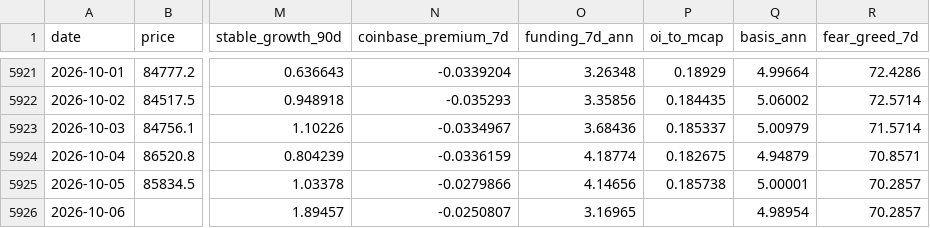
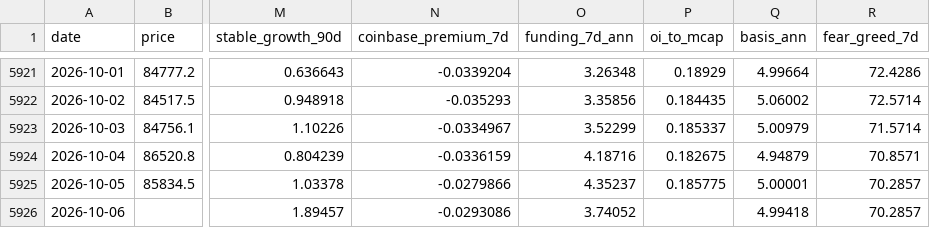
Before and after one commit to North7/btc-top-dashboard, a CSV file: data/indicators.csv, drawn as a sheet; only a part is shown, gaps mark what is left out; the diff names each change by its address in the sheet, - before the commit and + after, or states it on an @@ line.

```diff
--- a/data/indicators.csv
+++ b/data/indicators.csv
-O5923 (funding_7d_ann): 3.68436
+O5923 (funding_7d_ann): 3.52299
-O5924 (funding_7d_ann): 4.18774
+O5924 (funding_7d_ann): 4.18716
-O5925 (funding_7d_ann): 4.14656
+O5925 (funding_7d_ann): 4.35237
-P5925 (oi_to_mcap): 0.185738
+P5925 (oi_to_mcap): 0.185775
-N5926 (coinbase_premium_7d): -0.0250807
+N5926 (coinbase_premium_7d): -0.0293086
-O5926 (funding_7d_ann): 3.16965
+O5926 (funding_7d_ann): 3.74052
-Q5926 (basis_ann): 4.98954
+Q5926 (basis_ann): 4.99418
```
Also changed, not shown: data/raw/basis.csv, data/raw/coinbase_premium.csv, 7 other files.
